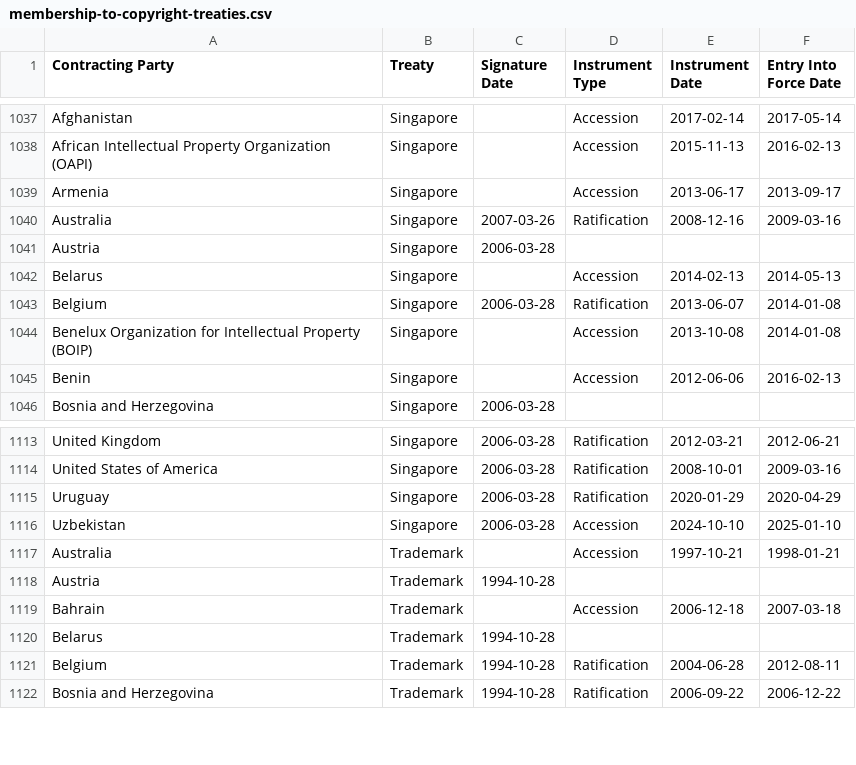
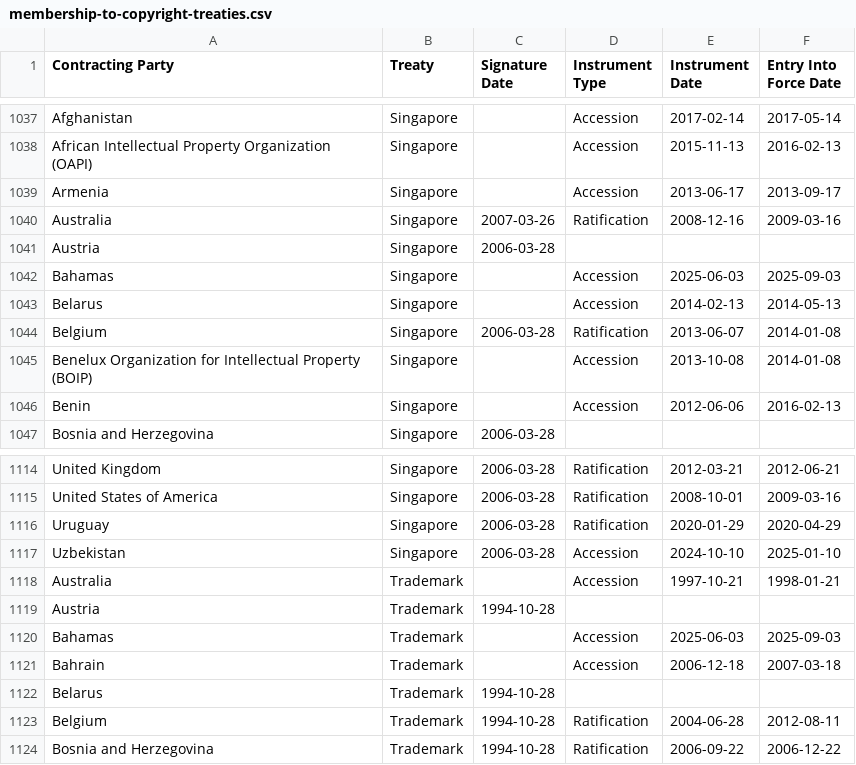
Before and after one commit to datasets/membership-to-copyright-treaties, a CSV file: data/membership-to-copyright-treaties.csv, drawn as a sheet; only a part is shown, gaps mark what is left out.

```diff
--- a/data/membership-to-copyright-treaties.csv
+++ b/data/membership-to-copyright-treaties.csv
@@ -1041,2 +1041,3 @@ Australia,Singapore,2007-03-26,Ratification,2008-12-16,2009-03-16
 Austria,Singapore,2006-03-28,,,
+Bahamas,Singapore,,Accession,2025-06-03,2025-09-03
 Belarus,Singapore,,Accession,2014-02-13,2014-05-13
@@ -1118,2 +1119,3 @@ Australia,Trademark,,Accession,1997-10-21,1998-01-21
 Austria,Trademark,1994-10-28,,,
+Bahamas,Trademark,,Accession,2025-06-03,2025-09-03
 Bahrain,Trademark,,Accession,2006-12-18,2007-03-18
```
